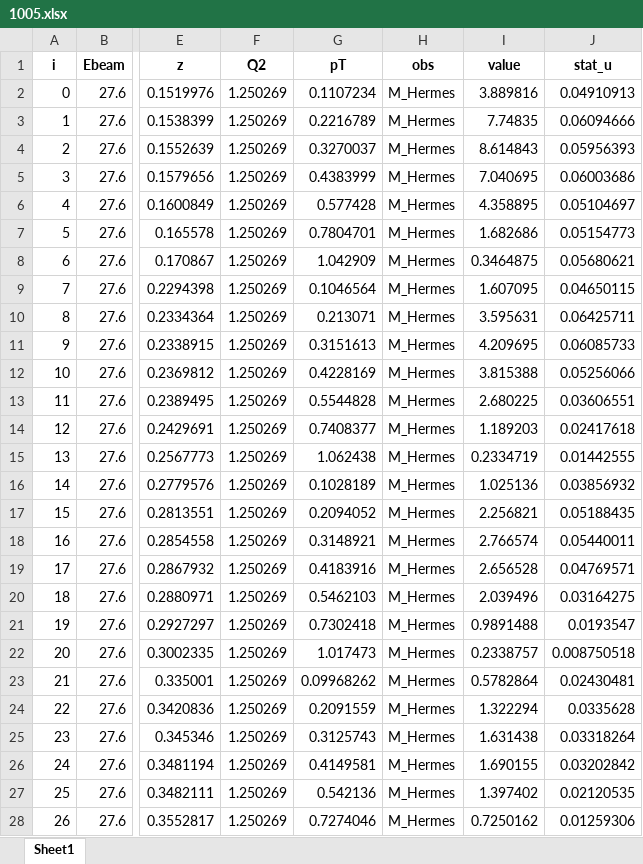
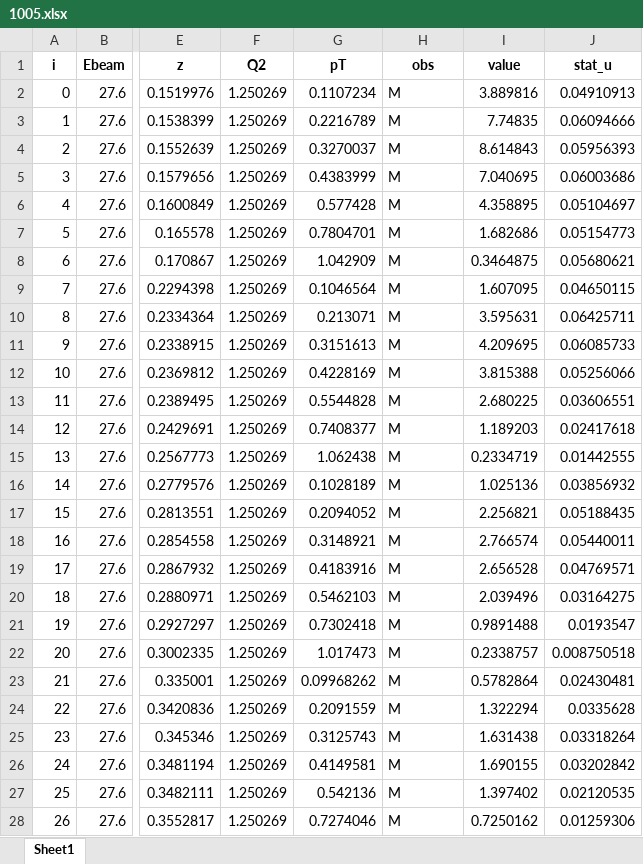
Before and after one commit to carloflore/jam3d, an Excel workbook: database/sidis/expdata/1005.xlsx, sheet Sheet1, drawn as a sheet; only a part is shown, gaps mark what is left out; values as stored, in another font and other column widths than the file's, no borders; the diff covers the shown part only; the diff names each change by its address in the sheet, - before the commit and + after, or states it on an @@ line.

Commit message:
change M_Hermes to M

```diff
--- a/database/sidis/expdata/1005.xlsx (sheet Sheet1)
+++ b/database/sidis/expdata/1005.xlsx (sheet Sheet1)
-H2:H28 (obs): M_Hermes
+H2:H28 (obs): M
```
Also changed, not shown: 308 edited cells elsewhere in this sheet, database/sidis/expdata/1000.xlsx, database/sidis/expdata/1001.xlsx, 6 other files.
